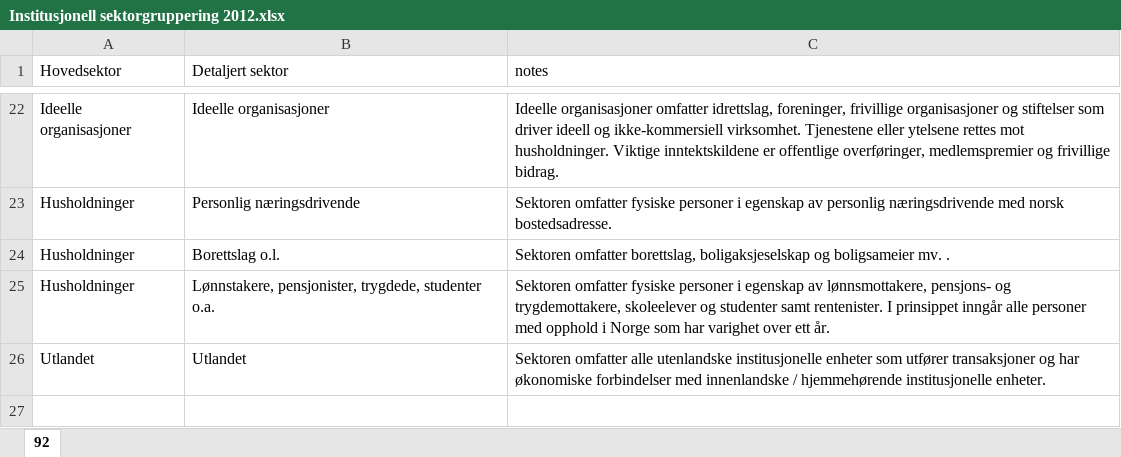
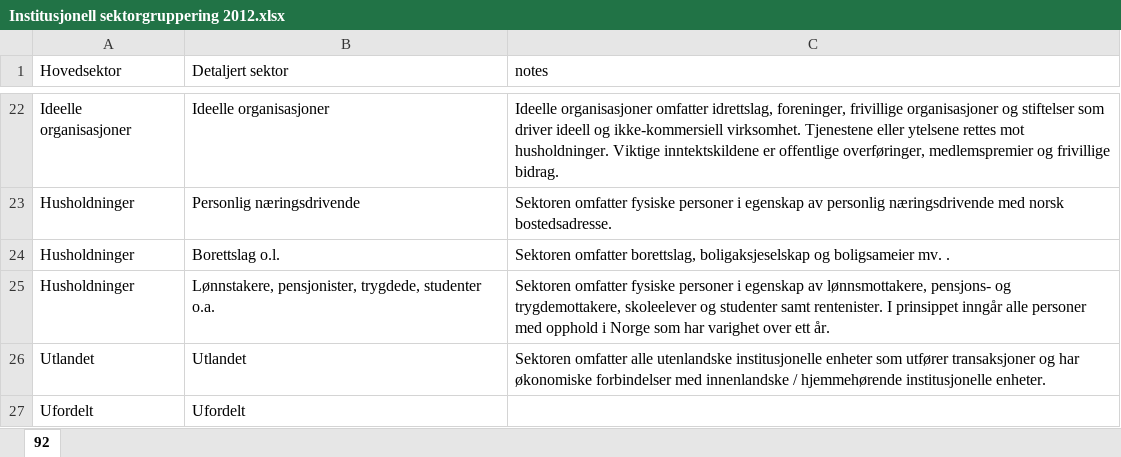
Before and after one commit to TrondelagiTall/tabeller, an Excel workbook: Institusjonell sektorgruppering 2012.xlsx, sheet 92, drawn as a sheet; only a part is shown, gaps mark what is left out; values as stored, in another font and other column widths than the file's, no borders; the diff names each change by its address in the sheet, - before the commit and + after, or states it on an @@ line.

Commit message:
Add files via upload

```diff
--- a/Institusjonell sektorgruppering 2012.xlsx (sheet 92)
+++ b/Institusjonell sektorgruppering 2012.xlsx (sheet 92)
+row 27: Ufordelt | Ufordelt
```
